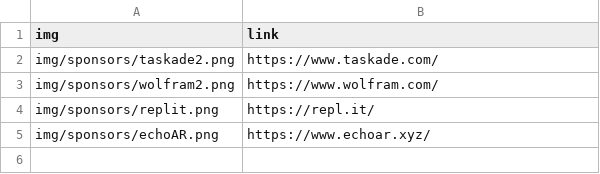
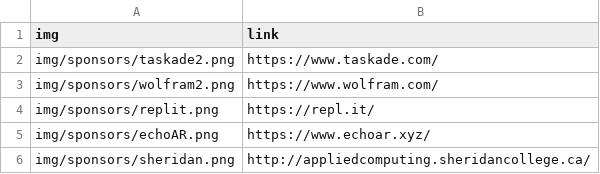
Before and after one commit to paramt/lighthouse-hacks, a CSV file: _data/sponsors.csv, drawn as a sheet; the diff names each change by its address in the sheet, - before the commit and + after, or states it on an @@ line.

Commit message:
Add Sheridan to sponsors

```diff
--- a/_data/sponsors.csv
+++ b/_data/sponsors.csv
+row 6: img/sponsors/sheridan.png | http://appliedcomputing.sheridancollege.ca/
```
Also changed, not shown: 2 other files.
